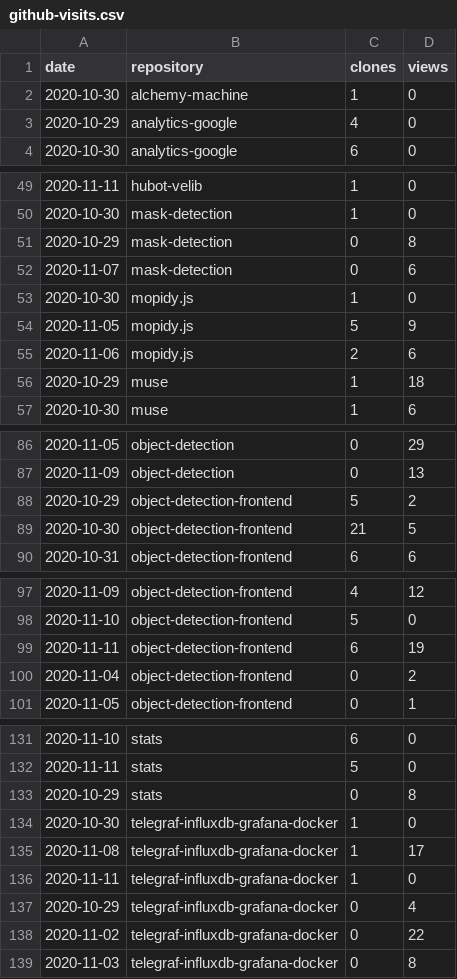
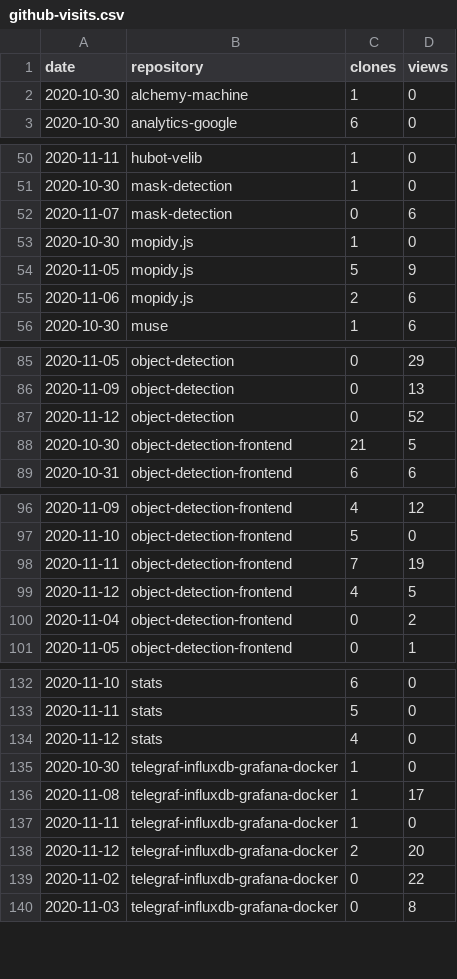
Before and after one commit to cristianpb/stats, a CSV file: github-visits.csv, drawn as a sheet; only a part is shown, gaps mark what is left out; the diff covers the shown part only.

```diff
--- a/github-visits.csv
+++ b/github-visits.csv
@@ -2,3 +2,2 @@ date,repository,clones,views
 2020-10-30,alchemy-machine,1,0
-2020-10-29,analytics-google,4,0
 2020-10-30,analytics-google,6,0
@@ -50,3 +51,2 @@ date,repository,clones,views
 2020-10-30,mask-detection,1,0
-2020-10-29,mask-detection,0,8
 2020-11-07,mask-detection,0,6
@@ -55,3 +55,2 @@ date,repository,clones,views
 2020-11-06,mopidy.js,2,6
-2020-10-29,muse,1,18
 2020-10-30,muse,1,6
@@ -87,3 +86,3 @@ date,repository,clones,views
 2020-11-09,object-detection,0,13
-2020-10-29,object-detection-frontend,5,2
+2020-11-12,object-detection,0,52
 2020-10-30,object-detection-frontend,21,5
@@ -98,3 +97,4 @@ date,repository,clones,views
 2020-11-10,object-detection-frontend,5,0
-2020-11-11,object-detection-frontend,6,19
+2020-11-11,object-detection-frontend,7,19
+2020-11-12,object-detection-frontend,4,5
 2020-11-04,object-detection-frontend,0,2
@@ -132,3 +133,3 @@ date,repository,clones,views
 2020-11-11,stats,5,0
-2020-10-29,stats,0,8
+2020-11-12,stats,4,0
 2020-10-30,telegraf-influxdb-grafana-docker,1,0
@@ -136,3 +137,3 @@ date,repository,clones,views
 2020-11-11,telegraf-influxdb-grafana-docker,1,0
-2020-10-29,telegraf-influxdb-grafana-docker,0,4
+2020-11-12,telegraf-influxdb-grafana-docker,2,20
 2020-11-02,telegraf-influxdb-grafana-docker,0,22
```
Also changed, not shown: 6 added rows, 4 removed rows and 1 edited cell elsewhere in this file, github-repositories.csv.
